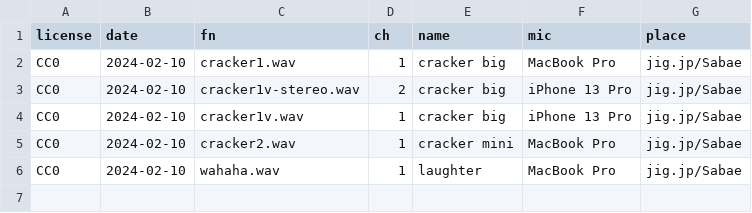
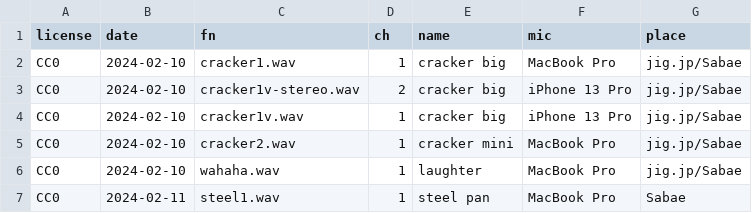
Before and after one commit to code4fukui/sound-cc0, a CSV file: sounds.csv, drawn as a sheet; the diff names each change by its address in the sheet, - before the commit and + after, or states it on an @@ line.

Commit message:
add steel sound

```diff
--- a/sounds.csv
+++ b/sounds.csv
+row 7: CC0 | 2024-02-11 | steel1.wav | 1 | steel pan | MacBook Pro | Sabae
```
Also changed, not shown: 1 other file.
